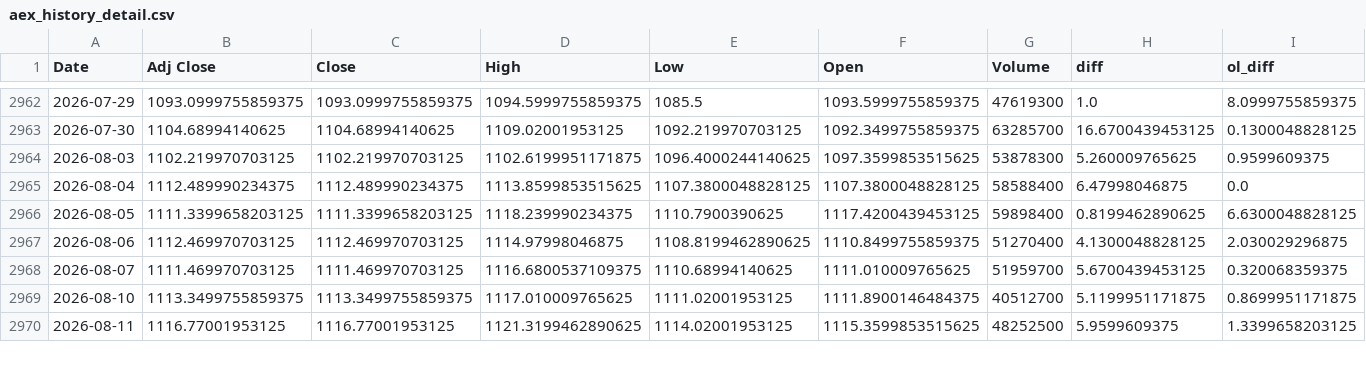
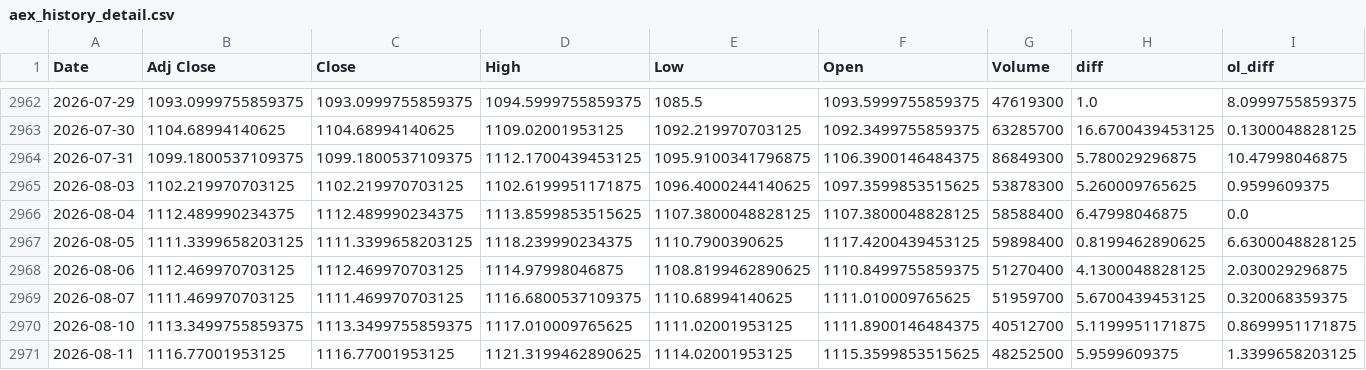
Before and after one commit to AnandSie/optie_dashboard, a CSV file: data/aex_history_detail.csv, drawn as a sheet; only a part is shown, gaps mark what is left out; rows hold the shown columns only; the diff names each change by its address in the sheet, - before the commit and + after, or states it on an @@ line.

```diff
--- a/data/aex_history_detail.csv
+++ b/data/aex_history_detail.csv
+row 2964: 2026-07-31 | 1099.1800537109375 | 1099.1800537109375 | 1112.1700439453125 | 1095.9100341796875 | 1106.3900146484375 | 86849300 | 5.780029296875 | 10.47998046875
```
Also changed, not shown: data/aex_history.csv, 1 other file.
